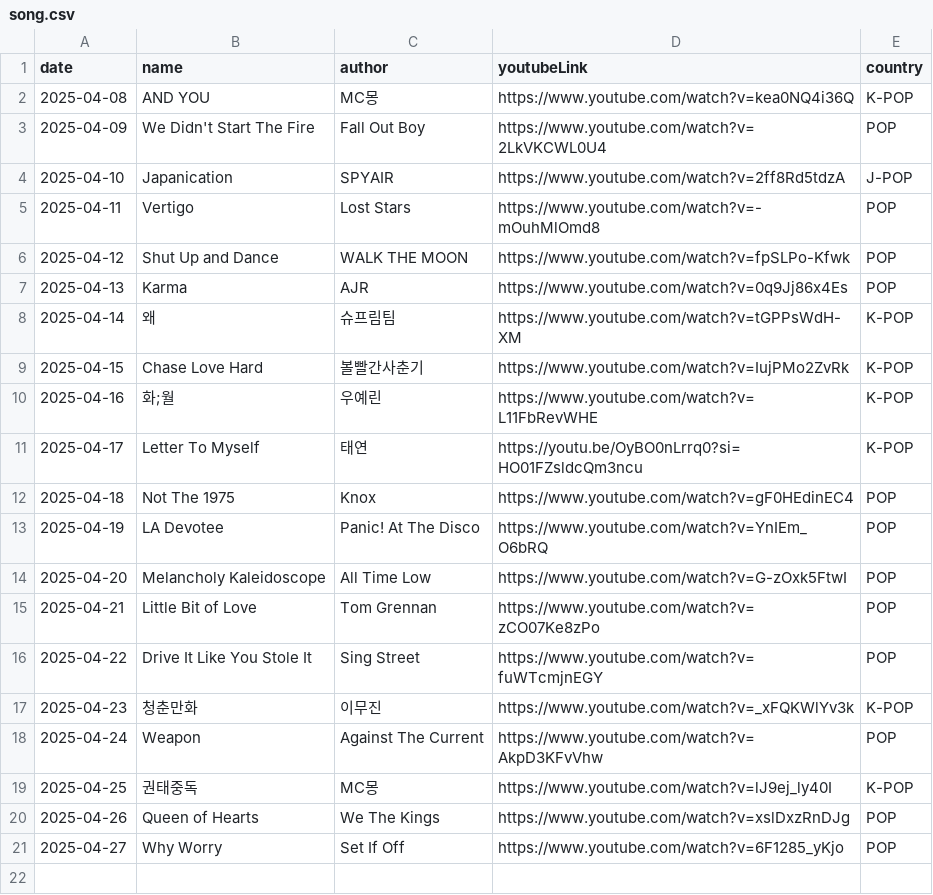
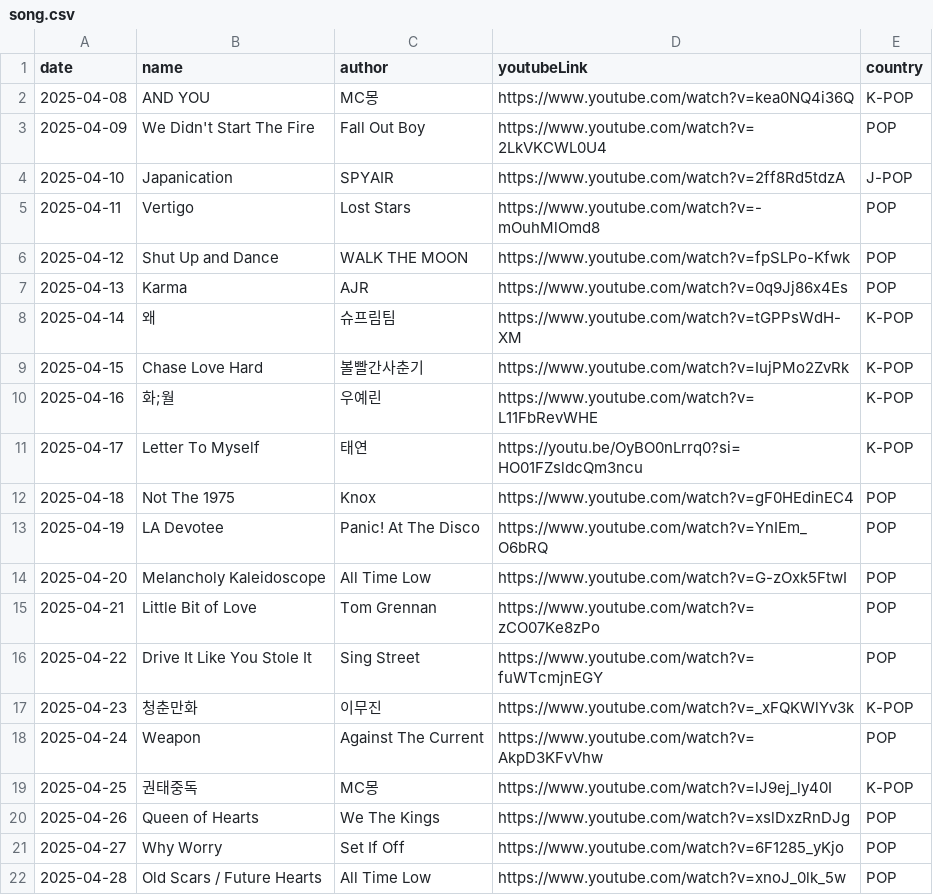
Before and after one commit to ju-nong/TodaySong, a CSV file: data/song.csv, drawn as a sheet; the diff names each change by its address in the sheet, - before the commit and + after, or states it on an @@ line.

Commit message:
[feat] 2025-04-28 add song

```diff
--- a/data/song.csv
+++ b/data/song.csv
+row 22: 2025-04-28 | Old Scars / Future Hearts | All Time Low | https://www.youtube.com/watch?v=xnoJ_0lk_5w | POP
```
